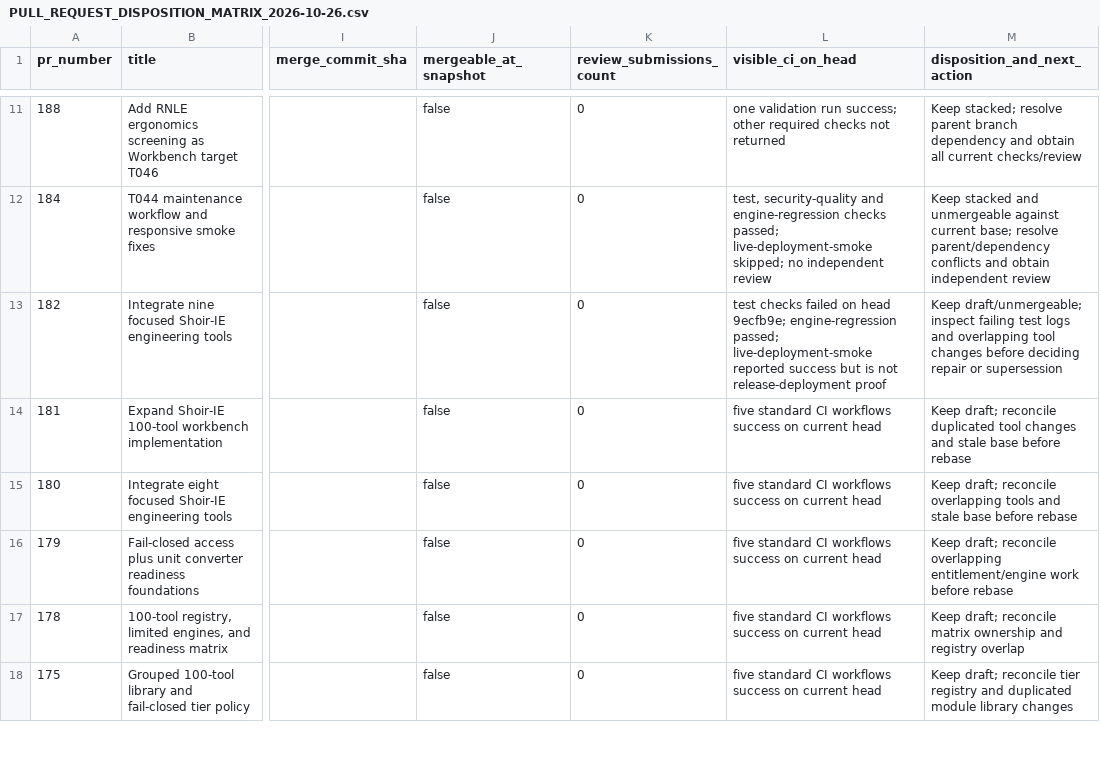
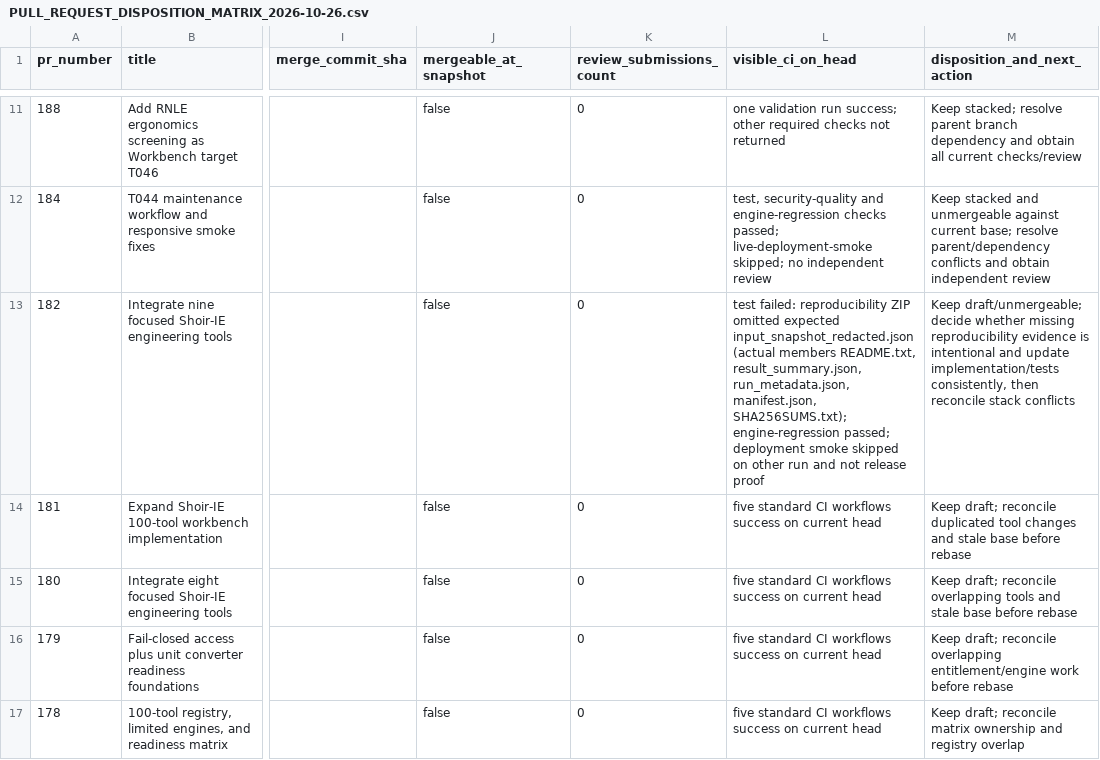
Before and after one commit to MSJ1708/shoir-ie, a CSV file: docs/release/PULL_REQUEST_DISPOSITION_MATRIX_2026-10-26.csv, drawn as a sheet; only a part is shown, gaps mark what is left out; the shorter side is filled out with more unchanged rows; the diff covers the shown part only; the diff names each change by its address in the sheet, - before the commit and + after, or states it on an @@ line.

Commit message:
Record root causes for failing overlapping tool PRs

```diff
--- a/docs/release/PULL_REQUEST_DISPOSITION_MATRIX_2026-10-26.csv
+++ b/docs/release/PULL_REQUEST_DISPOSITION_MATRIX_2026-10-26.csv
-L13 (visible_ci_on_head): test checks failed on head 9ecfb9e; engine-regression passed; live-deployment-smoke reported success but is not release-deployment proof
+L13 (visible_ci_on_head): test failed: reproducibility ZIP omitted expected input_snapshot_redacted.json (actual members README.txt, result_summary.json, run_metadata.json, manifest.json, SHA256SUMS.txt); engine-regression passed; deployment smoke skipped on other run and not release proof
-M13 (disposition_and_next_action): Keep draft/unmergeable; inspect failing test logs and overlapping tool changes before deciding repair or supersession
+M13 (disposition_and_next_action): Keep draft/unmergeable; decide whether missing reproducibility evidence is intentional and update implementation/tests consistently, then reconcile stack conflicts
```
Also changed, not shown: 2 edited cells elsewhere in this file.
